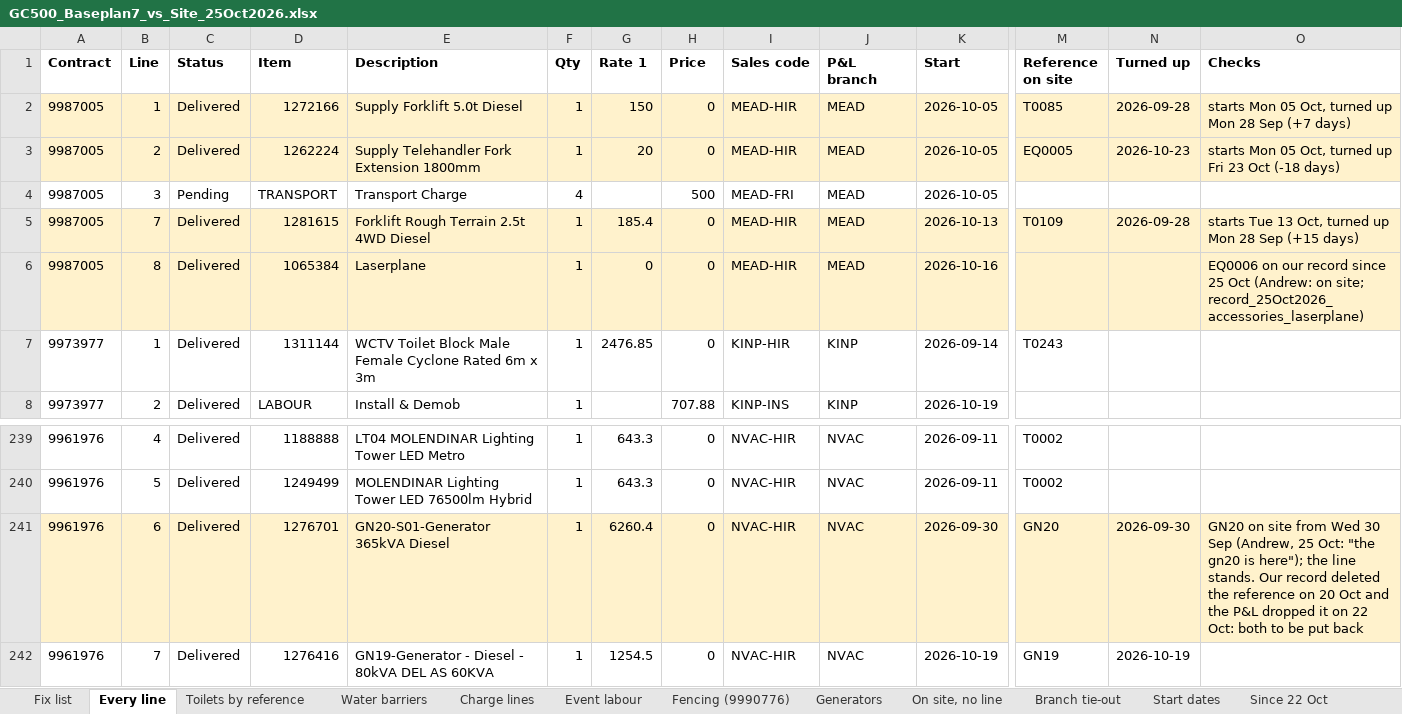
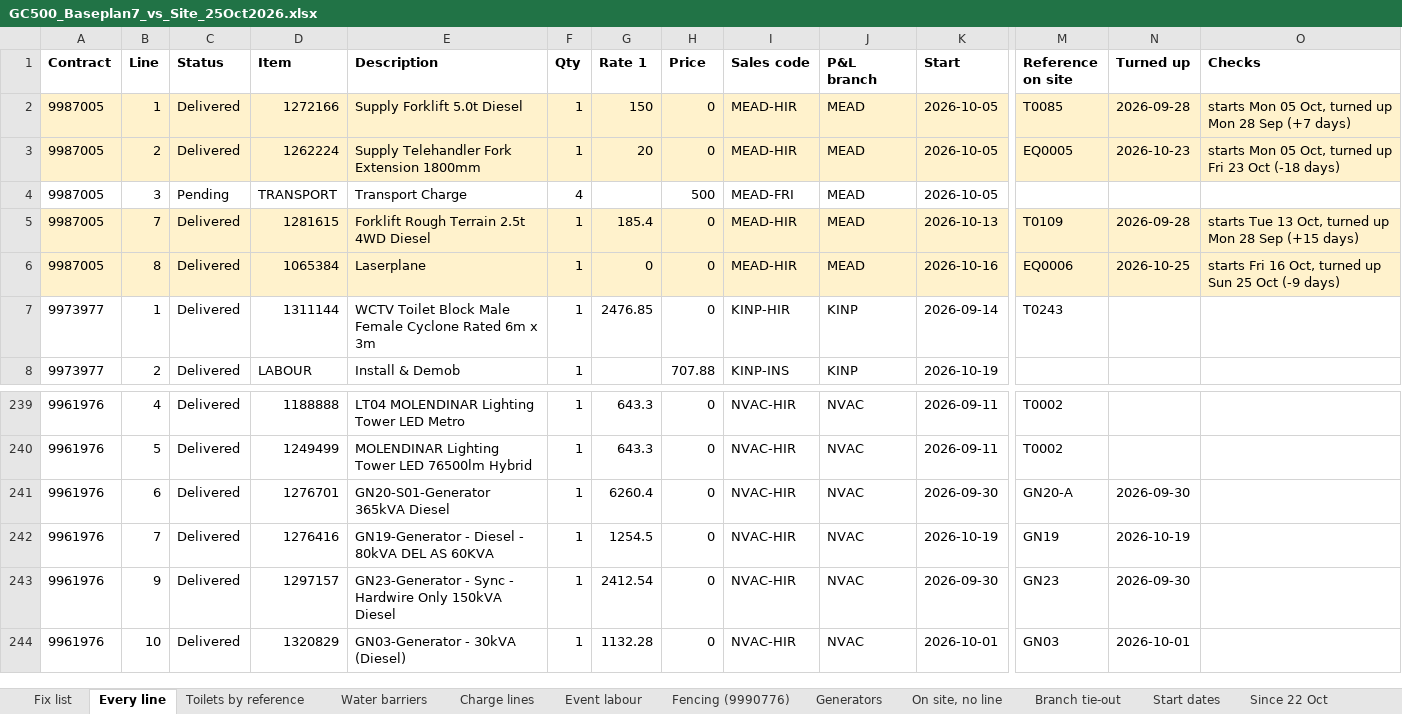
Before and after one commit to tatts29-svg/fish, an Excel workbook: 03_GC500_Delivery_Control/review_25Oct2026_baseplan7/GC500_Baseplan7_vs_Site_25Oct2026.xlsx, sheet Every line, drawn as a sheet; only a part is shown, gaps mark what is left out; the shorter side is filled out with more unchanged rows; values as stored, in another font and other column widths than the file's, no borders; the diff covers the shown part only; the diff names each change by its address in the sheet, - before the commit and + after, or states it on an @@ line.

```diff
--- a/03_GC500_Delivery_Control/review_25Oct2026_baseplan7/GC500_Baseplan7_vs_Site_25Oct2026.xlsx (sheet Every line)
+++ b/03_GC500_Delivery_Control/review_25Oct2026_baseplan7/GC500_Baseplan7_vs_Site_25Oct2026.xlsx (sheet Every line)
-M6 (Reference on site): (empty)
+M6 (Reference on site): EQ0006
-N6 (Turned up): (empty)
+N6 (Turned up): 2026-10-25
-O6 (Checks): EQ0006 on our record since 25 Oct (Andrew: on site; record_25Oct2026_accessories_laserplane)
+O6 (Checks): starts Fri 16 Oct, turned up Sun 25 Oct (-9 days)
-A241:O241 fill: #FFF2CC
+A241:O241 fill: none
-M241 (Reference on site): GN20
+M241 (Reference on site): GN20-A
-O241 (Checks): GN20 on site from Wed 30 Sep (Andrew, 25 Oct: "the gn20 is here"); the line stands. Our record deleted the reference on 20 Oct and the P&L dropped it on 22 Oct: both to be put back
+O241 (Checks): (empty)
```
Also changed, not shown: cell formats elsewhere in this sheet, sheet Fix list, sheet Branch tie-out, sheet Start dates, sheet Fencing (9990776), sheet Generators, sheet Charge lines, 03_GC500_Delivery_Control/review_25Oct2026_baseplan7/GC500_Fencing_Charge_and_Cost_25Oct2026.xlsx, 6 other files.
